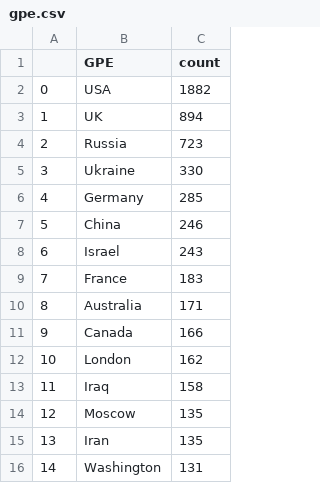
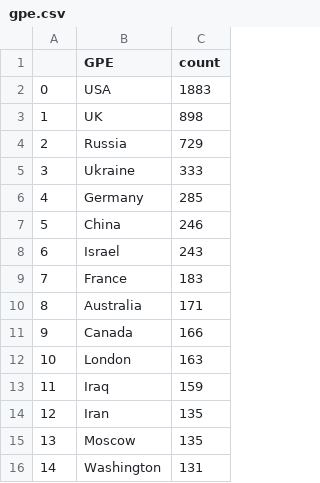
Before and after one commit to yusufaliozkan/clone-zotero-intelligence-bibliography, a CSV file: gpe.csv, drawn as a sheet.

```diff
--- a/gpe.csv
+++ b/gpe.csv
@@ -1,6 +1,6 @@
 ,GPE,count
-0,USA,1882
-1,UK,894
-2,Russia,723
-3,Ukraine,330
+0,USA,1883
+1,UK,898
+2,Russia,729
+3,Ukraine,333
 4,Germany,285
@@ -11,6 +11,6 @@
 9,Canada,166
-10,London,162
-11,Iraq,158
-12,Moscow,135
-13,Iran,135
+10,London,163
+11,Iraq,159
+12,Iran,135
+13,Moscow,135
 14,Washington,131
```
Also changed, not shown: citations.csv, countries.csv, 1 other file.
